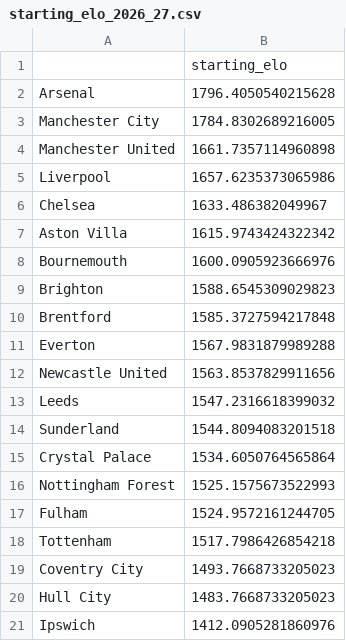
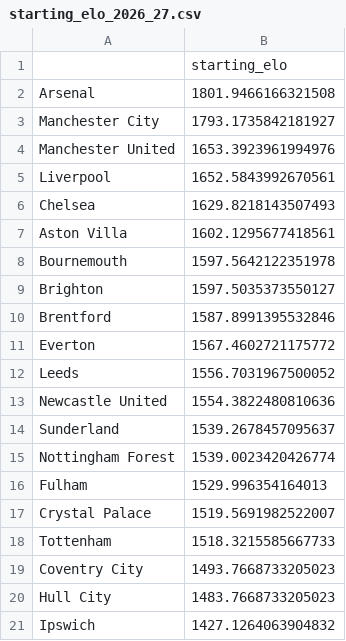
Before and after one commit to akshayp15502/Premier-League-2026-27-Predictor, a CSV file: data/starting_elo_2026_27.csv, drawn as a sheet.

```diff
--- a/data/starting_elo_2026_27.csv
+++ b/data/starting_elo_2026_27.csv
@@ -1,21 +1,21 @@
 ,starting_elo
-Arsenal,1796.4050540215628
-Manchester City,1784.8302689216005
-Manchester United,1661.7357114960898
-Liverpool,1657.6235373065986
-Chelsea,1633.486382049967
-Aston Villa,1615.9743424322342
-Bournemouth,1600.0905923666976
-Brighton,1588.6545309029823
-Brentford,1585.3727594217848
-Everton,1567.9831879989288
-Newcastle United,1563.8537829911656
-Leeds,1547.2316618399032
-Sunderland,1544.8094083201518
-Crystal Palace,1534.6050764565864
-Nottingham Forest,1525.1575673522993
-Fulham,1524.9572161244705
-Tottenham,1517.7986426854218
+Arsenal,1801.9466166321508
+Manchester City,1793.1735842181927
+Manchester United,1653.3923961994976
+Liverpool,1652.5843992670561
+Chelsea,1629.8218143507493
+Aston Villa,1602.1295677418561
+Bournemouth,1597.5642122351978
+Brighton,1597.5035373550127
+Brentford,1587.8991395532846
+Everton,1567.4602721175772
+Leeds,1556.7031967500052
+Newcastle United,1554.3822480810636
+Sunderland,1539.2678457095637
+Nottingham Forest,1539.0023420426774
+Fulham,1529.996354164013
+Crystal Palace,1519.5691982522007
+Tottenham,1518.3215585667733
 Coventry City,1493.7668733205023
 Hull City,1483.7668733205023
-Ipswich,1412.0905281860976
+Ipswich,1427.1264063904832
```
Also changed, not shown: data/matches_featured_v2.csv, data/matches_with_xg.csv, 2 other files.
